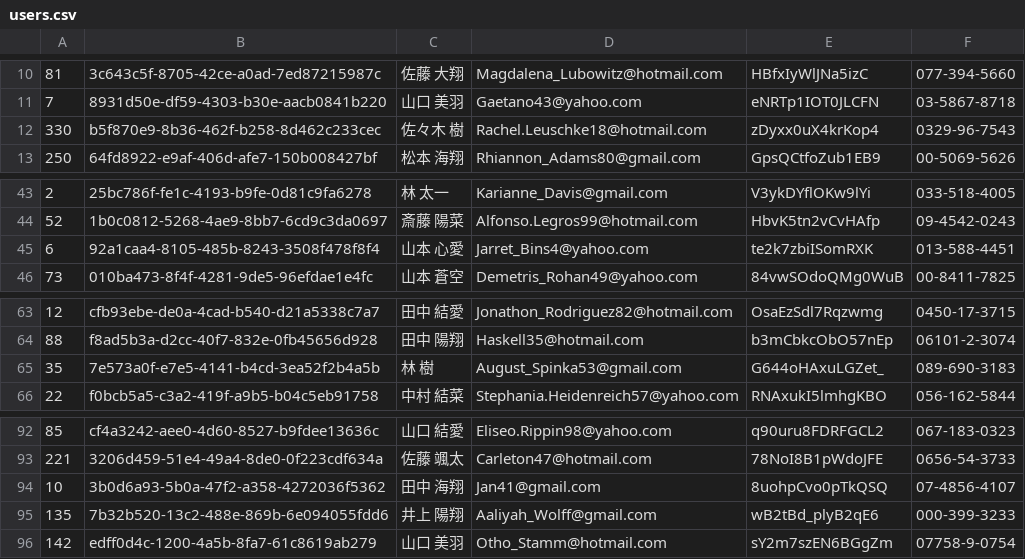
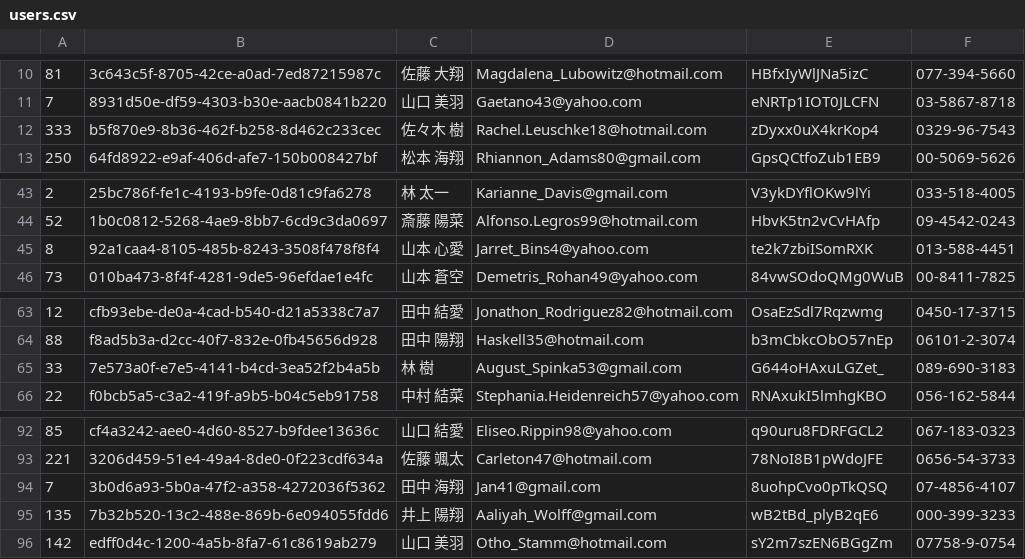
Before and after one commit to JavaLangRuntimeException/git-challenge-minesweeper, a CSV file: users.csv, drawn as a sheet; only a part is shown, gaps mark what is left out.

Commit message:
"斎藤"さんからの要望対応

```diff
--- a/users.csv
+++ b/users.csv
@@ -11,3 +11,3 @@
 7,8931d50e-df59-4303-b30e-aacb0841b220,山口 美羽,Gaetano43@yahoo.com,eNRTp1IOT0JLCFN,03-5867-8718
-330,b5f870e9-8b36-462f-b258-8d462c233cec,佐々木 樹,Rachel.Leuschke18@hotmail.com,zDyxx0uX4krKop4,0329-96-7543
+333,b5f870e9-8b36-462f-b258-8d462c233cec,佐々木 樹,Rachel.Leuschke18@hotmail.com,zDyxx0uX4krKop4,0329-96-7543
 250,64fd8922-e9af-406d-afe7-150b008427bf,松本 海翔,Rhiannon_Adams80@gmail.com,GpsQCtfoZub1EB9,00-5069-5626
@@ -44,3 +44,3 @@
 52,1b0c0812-5268-4ae9-8bb7-6cd9c3da0697,斎藤 陽菜,Alfonso.Legros99@hotmail.com,HbvK5tn2vCvHAfp,09-4542-0243
-6,92a1caa4-8105-485b-8243-3508f478f8f4,山本 心愛,Jarret_Bins4@yahoo.com,te2k7zbiISomRXK,013-588-4451
+8,92a1caa4-8105-485b-8243-3508f478f8f4,山本 心愛,Jarret_Bins4@yahoo.com,te2k7zbiISomRXK,013-588-4451
 73,010ba473-8f4f-4281-9de5-96efdae1e4fc,山本 蒼空,Demetris_Rohan49@yahoo.com,84vwSOdoQMg0WuB,00-8411-7825
@@ -64,3 +64,3 @@
 88,f8ad5b3a-d2cc-40f7-832e-0fb45656d928,田中 陽翔,Haskell35@hotmail.com,b3mCbkcObO57nEp,06101-2-3074
-35,7e573a0f-e7e5-4141-b4cd-3ea52f2b4a5b,林 樹,August_Spinka53@gmail.com,G644oHAxuLGZet_,089-690-3183
+33,7e573a0f-e7e5-4141-b4cd-3ea52f2b4a5b,林 樹,August_Spinka53@gmail.com,G644oHAxuLGZet_,089-690-3183
 22,f0bcb5a5-c3a2-419f-a9b5-b04c5eb91758,中村 結菜,Stephania.Heidenreich57@yahoo.com,RNAxukI5lmhgKBO,056-162-5844
@@ -93,3 +93,3 @@
 221,3206d459-51e4-49a4-8de0-0f223cdf634a,佐藤 颯太,Carleton47@hotmail.com,78NoI8B1pWdoJFE,0656-54-3733
-10,3b0d6a93-5b0a-47f2-a358-4272036f5362,田中 海翔,Jan41@gmail.com,8uohpCvo0pTkQSQ,07-4856-4107
+7,3b0d6a93-5b0a-47f2-a358-4272036f5362,田中 海翔,Jan41@gmail.com,8uohpCvo0pTkQSQ,07-4856-4107
 135,7b32b520-13c2-488e-869b-6e094055fdd6,井上 陽翔,Aaliyah_Wolff@gmail.com,wB2tBd_plyB2qE6,000-399-3233
```
